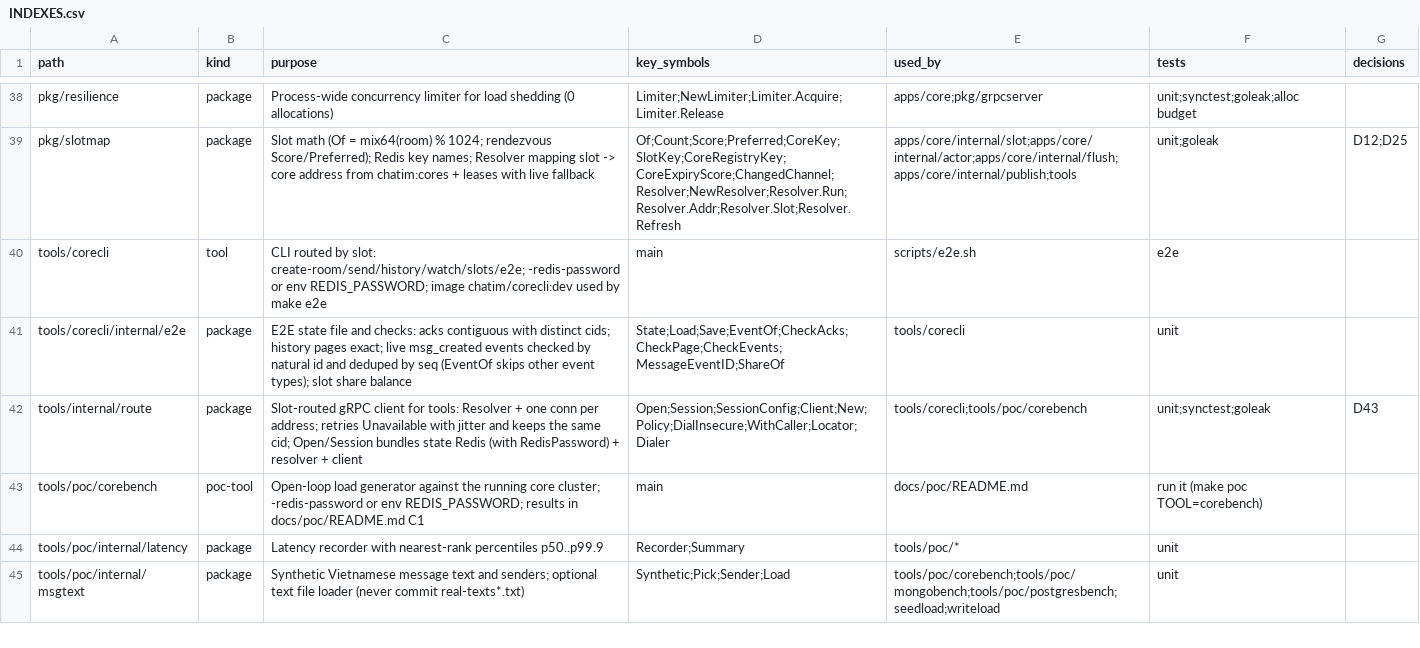
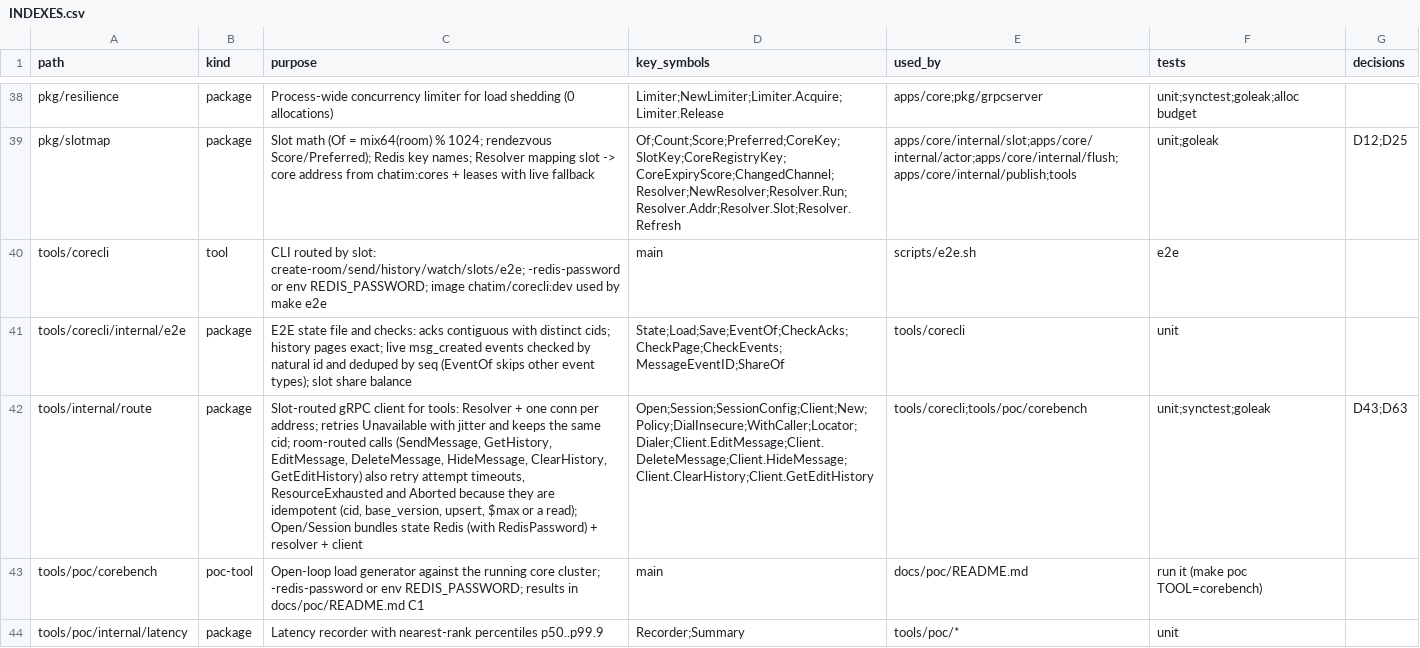
Before and after one commit to ivannguyendev/chatim, a CSV file: INDEXES.csv, drawn as a sheet; only a part is shown, gaps mark what is left out; the shorter side is filled out with more unchanged rows; the diff names each change by its address in the sheet, - before the commit and + after, or states it on an @@ line.

Commit message:
feat(route): route edit, delete, hide, clear and edit history by room

```diff
--- a/INDEXES.csv
+++ b/INDEXES.csv
-C42 (purpose): …same cid; Open/Session bundles…
+C42 (purpose): …same cid; room-routed calls (SendMessage, GetHistory, EditMessage, DeleteMessage, HideMessage, ClearHistory, GetEditHistory) also retry attempt timeouts, ResourceExhausted and Aborted because they are idempotent (cid, base_version, upsert, $max or a read); Open/Session bundles…
-D42 (key_symbols): Open;Session;SessionConfig;Client;New;Policy;DialInsecure;WithCaller;Locator;Dialer
+D42 (key_symbols): Open;Session;SessionConfig;Client;New;Policy;DialInsecure;WithCaller;Locator;Dialer;Client.EditMessage;Client.DeleteMessage;Client.HideMessage;Client.ClearHistory;Client.GetEditHistory
-G42 (decisions): D43
+G42 (decisions): D43;D63
```
Also changed, not shown: 5 other files.
